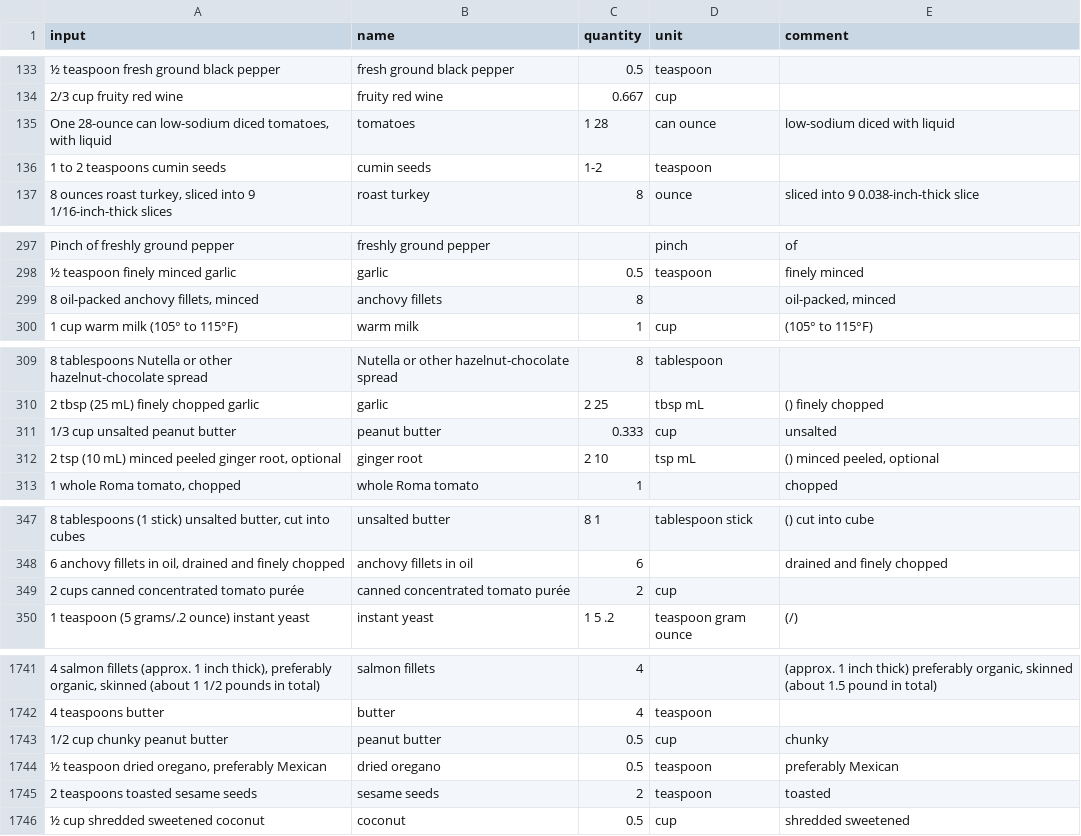
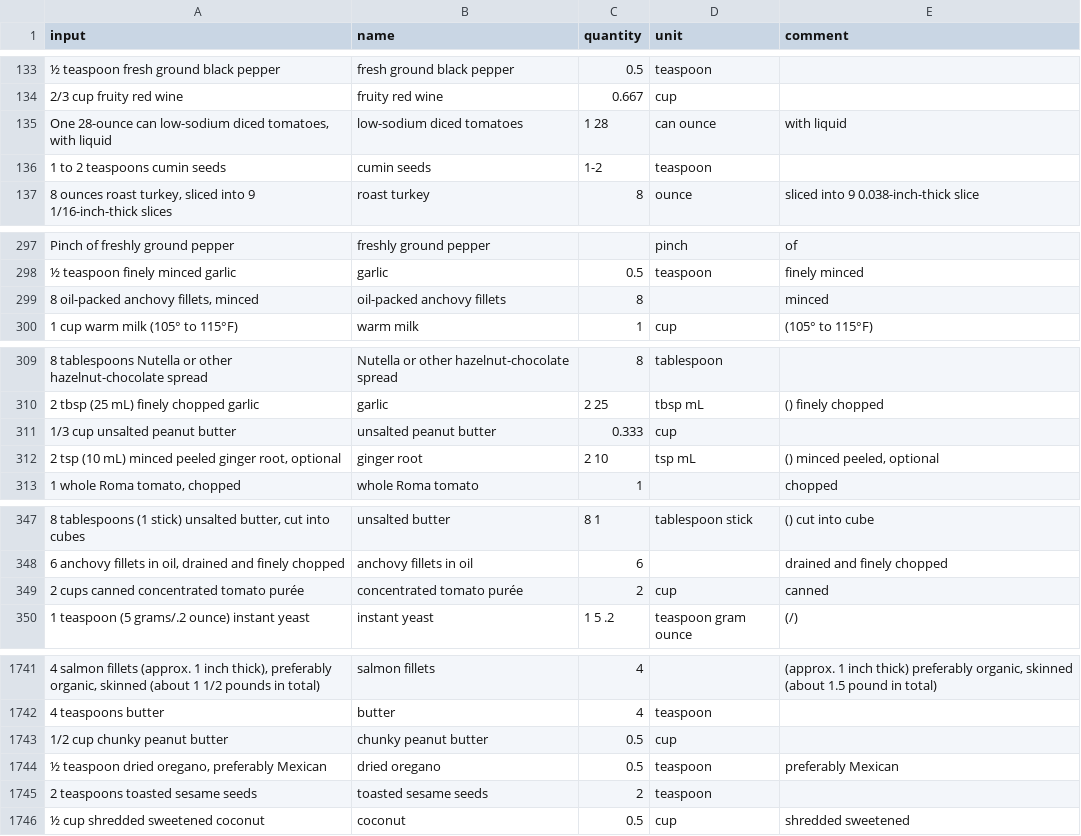
Before and after one commit to strangetom/ingredient-parser, a CSV file: train/data/cookstr/cookstr-ingredients-snapshot-2017-clean.csv, drawn as a sheet; only a part is shown, gaps mark what is left out; the diff covers the shown part only; the diff names each change by its address in the sheet, - before the commit and + after, or states it on an @@ line.

Commit message:
Bugfix: Misc. fixes to training data

```diff
--- a/train/data/cookstr/cookstr-ingredients-snapshot-2017-clean.csv
+++ b/train/data/cookstr/cookstr-ingredients-snapshot-2017-clean.csv
-B135 (name): tomatoes
+B135 (name): low-sodium diced tomatoes
-E135 (comment): low-sodium diced with liquid
+E135 (comment): with liquid
-B299 (name): anchovy fillets
+B299 (name): oil-packed anchovy fillets
-E299 (comment): oil-packed, minced
+E299 (comment): minced
-B311 (name): peanut butter
+B311 (name): unsalted peanut butter
-E311 (comment): unsalted
+E311 (comment): (empty)
-B349 (name): canned concentrated tomato purée
+B349 (name): concentrated tomato purée
-E349 (comment): (empty)
+E349 (comment): canned
-B1743 (name): peanut butter
+B1743 (name): chunky peanut butter
-E1743 (comment): chunky
+E1743 (comment): (empty)
-B1745 (name): sesame seeds
+B1745 (name): toasted sesame seeds
-E1745 (comment): toasted
+E1745 (comment): (empty)
```
Also changed, not shown: 104 edited cells elsewhere in this file.
